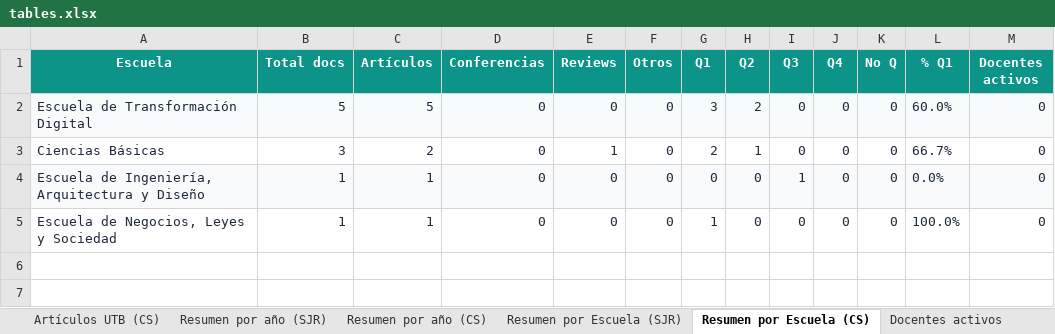
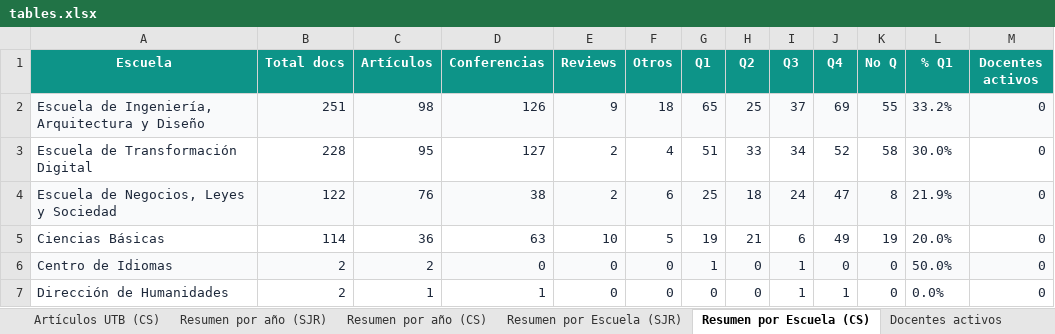
Before and after one commit to sierraporta/Scopus-Metrics-UTB, an Excel workbook: tables.xlsx, sheet Resumen por Escuela (CS), drawn as a sheet; values as stored, in another font and other column widths than the file's, no borders; removed rows and columns are numbered as before the commit, all else as after; the diff names each change by its address in the sheet, - before the commit and + after, or states it on an @@ line.

```diff
--- a/tables.xlsx (sheet Resumen por Escuela (CS))
+++ b/tables.xlsx (sheet Resumen por Escuela (CS))
+row 2: Escuela de Ingeniería, Arquitectura y Diseño | 251 | 98 | 126 | 9 | 18 | 65 | 25 | 37 | 69 | 55 | 33.2% | 0
-A3:M3 fill: #F9FAFB
+A3:M3 fill: none
-B3 (Total docs): 5
+B3 (Total docs): 228
-C3 (Artículos): 5
+C3 (Artículos): 95
-D3 (Conferencias): 0
+D3 (Conferencias): 127
-E3 (Reviews): 0
+E3 (Reviews): 2
-F3 (Otros): 0
+F3 (Otros): 4
-G3 (Q1): 3
+G3 (Q1): 51
-H3 (Q2): 2
+H3 (Q2): 33
-I3 (Q3): 0
+I3 (Q3): 34
-J3 (Q4): 0
+J3 (Q4): 52
-K3 (No Q): 0
+K3 (No Q): 58
-L3 (% Q1): 60.0%
+L3 (% Q1): 30.0%
+row 4: Escuela de Negocios, Leyes y Sociedad | 122 | 76 | 38 | 2 | 6 | 25 | 18 | 24 | 47 | 8 | 21.9% | 0
-B5 (Total docs): 3
+B5 (Total docs): 114
-C5 (Artículos): 2
+C5 (Artículos): 36
-D5 (Conferencias): 0
+D5 (Conferencias): 63
-E5 (Reviews): 1
+E5 (Reviews): 10
-F5 (Otros): 0
+F5 (Otros): 5
-G5 (Q1): 2
+G5 (Q1): 19
-H5 (Q2): 1
+H5 (Q2): 21
-I5 (Q3): 0
+I5 (Q3): 6
-J5 (Q4): 0
+J5 (Q4): 49
-K5 (No Q): 0
+K5 (No Q): 19
-L5 (% Q1): 66.7%
+L5 (% Q1): 20.0%
+row 6: Centro de Idiomas | 2 | 2 | 0 | 0 | 0 | 1 | 0 | 1 | 0 | 0 | 50.0% | 0
-A7 (Escuela): Escuela de Ingeniería, Arquitectura y Diseño
+A7 (Escuela): Dirección de Humanidades
-A7:M7 fill: #F9FAFB
+A7:M7 fill: none
-B7 (Total docs): 1
+B7 (Total docs): 2
-D7 (Conferencias): 0
+D7 (Conferencias): 1
-J7 (Q4): 0
+J7 (Q4): 1
-row 5: Escuela de Negocios, Leyes y Sociedad | 1 | 1 | 0 | 0 | 0 | 1 | 0 | 0 | 0 | 0 | 100.0% | 0
```
Also changed, not shown: sheet Artículos UTB (SJR), sheet Artículos UTB (CS), sheet Docentes activos, sheet Resumen por Escuela (SJR), sheet Resumen por año (CS), sheet Resumen por año (SJR), autores_pivot_cuartiles.xlsx, 1 other file.
